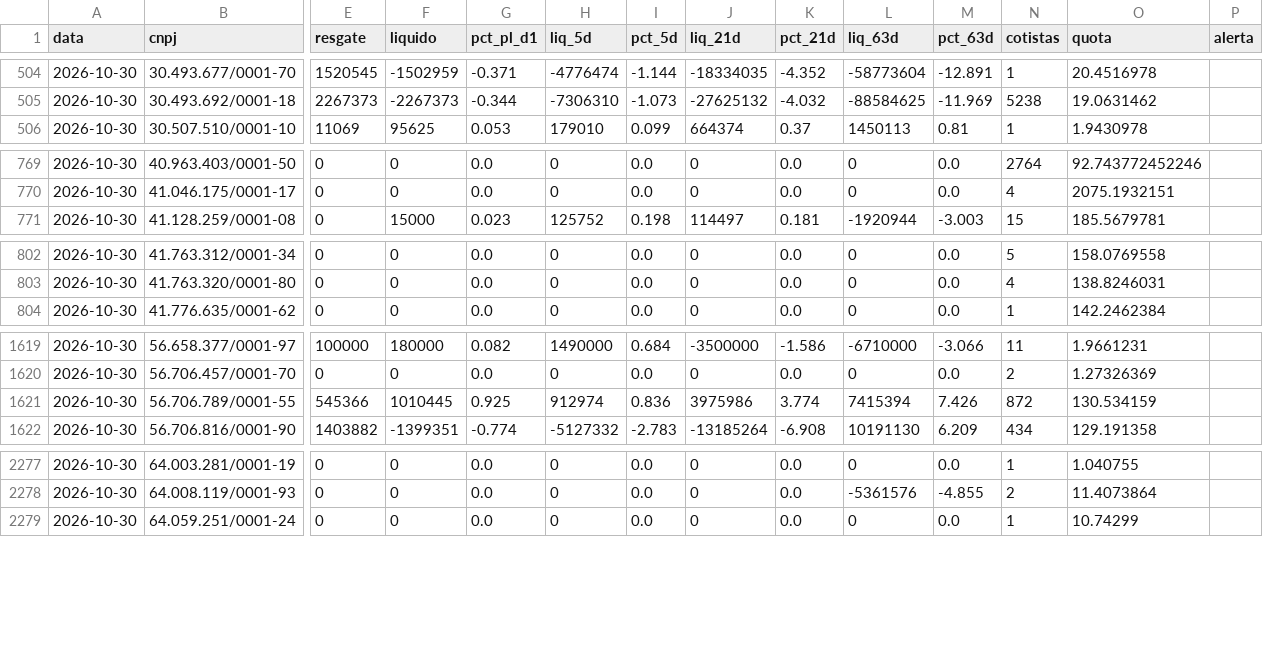
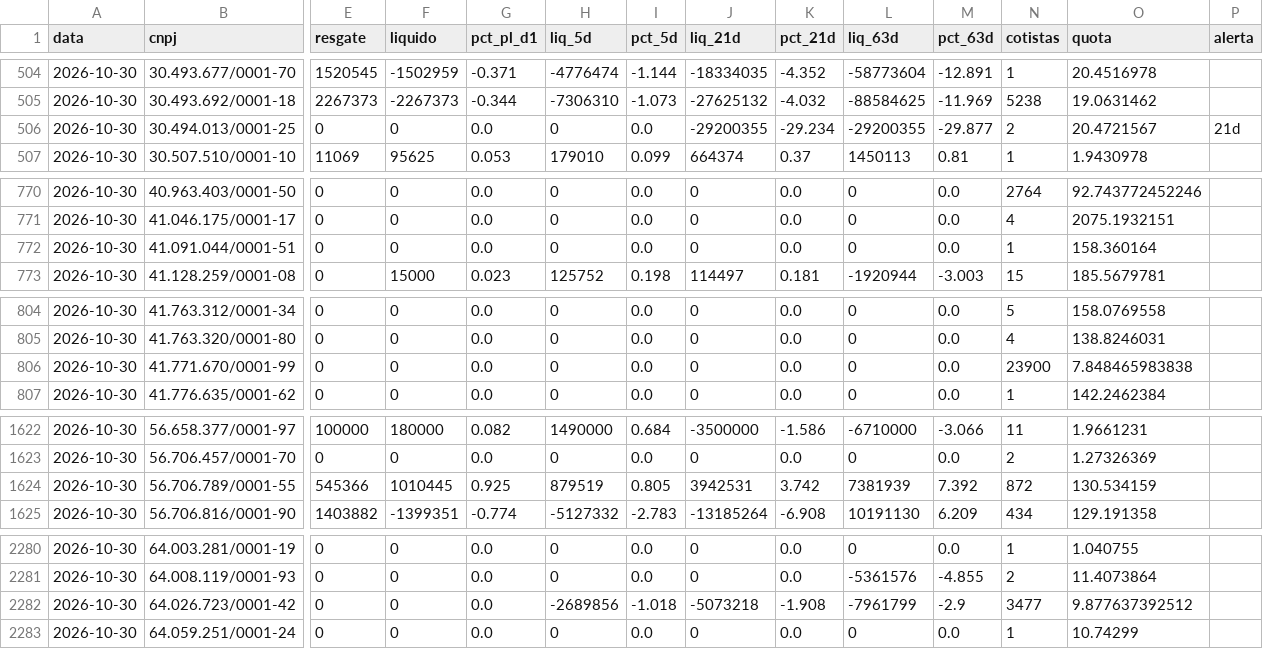
Before and after one commit to rodoso-mcamargo/originacao, a CSV file: dados/fluxo_fundos/2026-10-30.csv, drawn as a sheet; only a part is shown, gaps mark what is left out; addresses are those after the commit; rows hold the shown columns only; the diff covers the shown part only; the diff names each change by its address in the sheet, - before the commit and + after, or states it on an @@ line.

```diff
--- a/dados/fluxo_fundos/2026-10-30.csv
+++ b/dados/fluxo_fundos/2026-10-30.csv
+row 506: 2026-10-30 | 30.494.013/0001-25 | 0 | 0 | 0.0 | 0 | 0.0 | -29200355 | -29.234 | -29200355 | -29.877 | 2 | 20.4721567 | 21d
+row 772: 2026-10-30 | 41.091.044/0001-51 | 0 | 0 | 0.0 | 0 | 0.0 | 0 | 0.0 | 0 | 0.0 | 1 | 158.360164
+row 806: 2026-10-30 | 41.771.670/0001-99 | 0 | 0 | 0.0 | 0 | 0.0 | 0 | 0.0 | 0 | 0.0 | 23900 | 7.848465983838
-H1624 (liq_5d): 912974
+H1624 (liq_5d): 879519
-I1624 (pct_5d): 0.836
+I1624 (pct_5d): 0.805
-J1624 (liq_21d): 3975986
+J1624 (liq_21d): 3942531
-K1624 (pct_21d): 3.774
+K1624 (pct_21d): 3.742
-L1624 (liq_63d): 7415394
+L1624 (liq_63d): 7381939
-M1624 (pct_63d): 7.426
+M1624 (pct_63d): 7.392
+row 2282: 2026-10-30 | 64.026.723/0001-42 | 0 | 0 | 0.0 | -2689856 | -1.018 | -5073218 | -1.908 | -7961799 | -2.9 | 3477 | 9.877637392512
```
Also changed, not shown: 9 edited cells elsewhere in this file, dados/fluxo_fundos/2026-11-03.csv, dados/fluxo_fundos/2026-11-05.csv, 30 other files.
